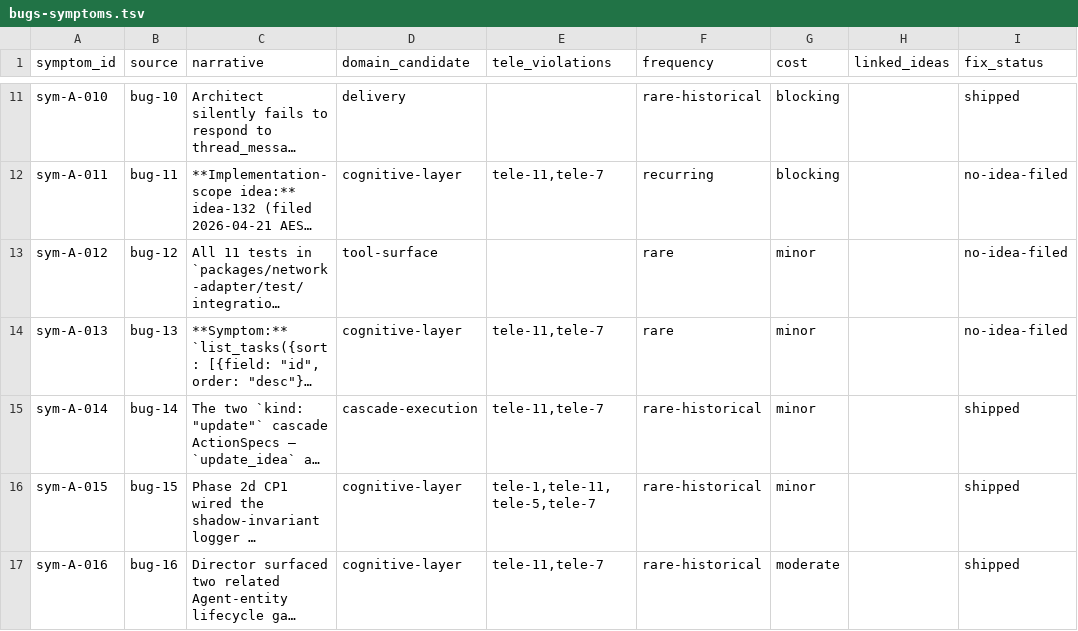
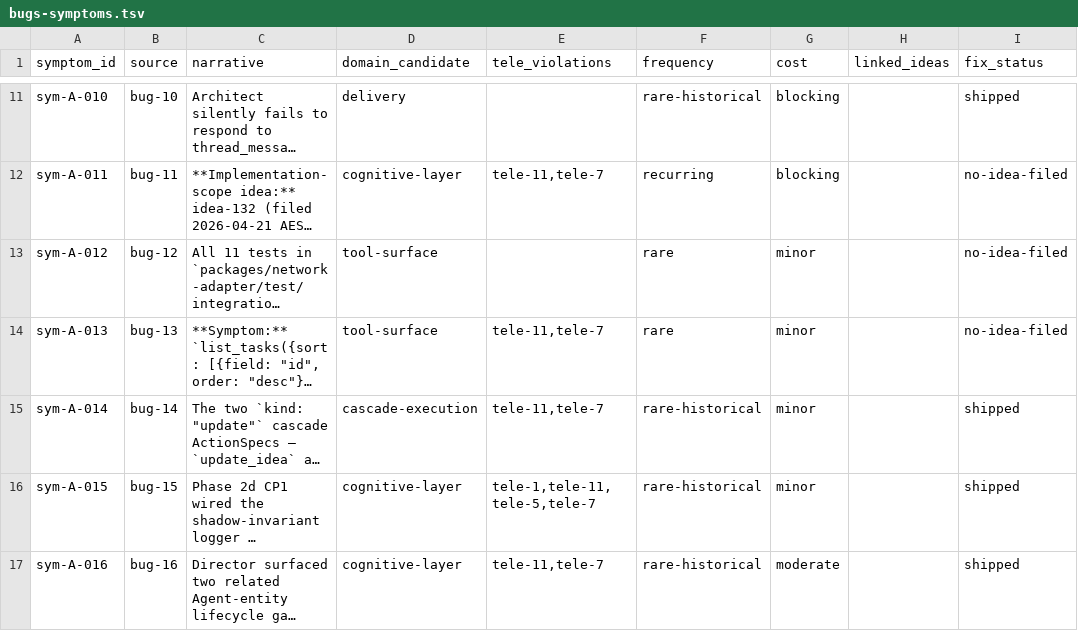
Before and after one commit to apnex/agentic-network, a TSV file: docs/reviews/2026-04-phase-2-data/bugs-symptoms.tsv, drawn as a sheet; only a part is shown, gaps mark what is left out; long unchanged cells end in …; the diff names each change by its address in the sheet, - before the commit and + after, or states it on an @@ line.

```diff
--- a/docs/reviews/2026-04-phase-2-data/bugs-symptoms.tsv
+++ b/docs/reviews/2026-04-phase-2-data/bugs-symptoms.tsv
-D14 (domain_candidate): cognitive-layer
+D14 (domain_candidate): tool-surface
```
Also changed, not shown: 2 other files.
